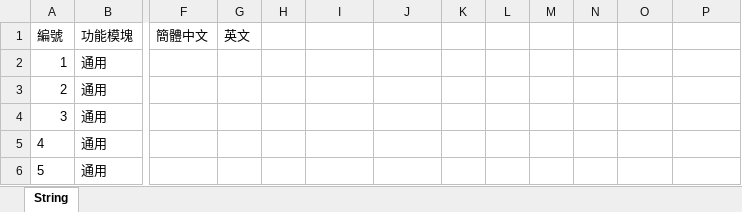
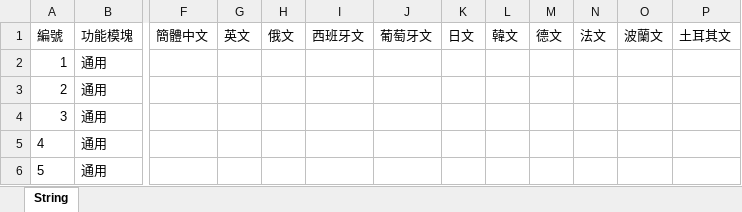
Before and after one commit to myKOF/Idle-RPG, an Excel workbook: config/Excel/String.xlsx, sheet String, drawn as a sheet; only a part is shown, gaps mark what is left out; values as stored, in another font and other column widths than the file's, no borders; the diff names each change by its address in the sheet, - before the commit and + after, or states it on an @@ line.

```diff
--- a/config/Excel/String.xlsx (sheet String)
+++ b/config/Excel/String.xlsx (sheet String)
-H1: (empty)
+H1: 俄文
-I1: (empty)
+I1: 西班牙文
-J1: (empty)
+J1: 葡萄牙文
-K1: (empty)
+K1: 日文
-L1: (empty)
+L1: 韓文
-M1: (empty)
+M1: 德文
-N1: (empty)
+N1: 法文
-O1: (empty)
+O1: 波蘭文
-P1: (empty)
+P1: 土耳其文
```
Also changed, not shown: 1 other file.
